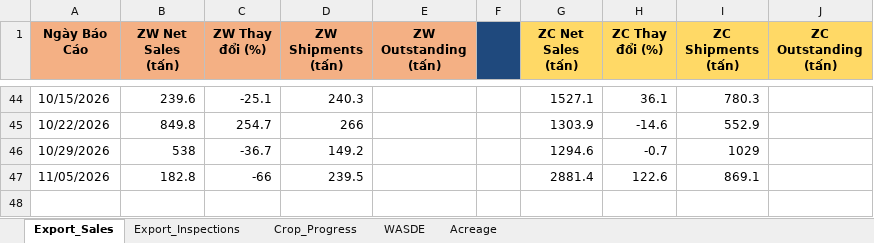
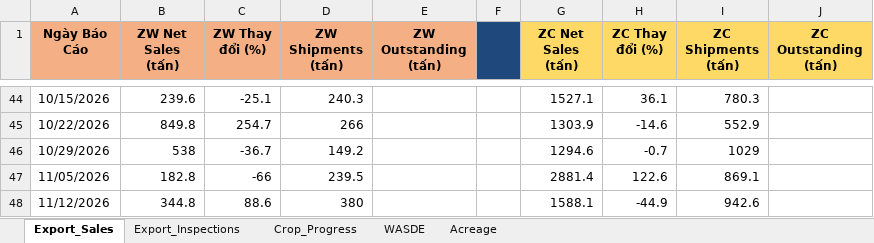
Before and after one commit to Thang-Cbot/dashboard, an Excel workbook: USDA Reports/CBOT_Reports_History.xlsx, sheet Export_Sales, drawn as a sheet; only a part is shown, gaps mark what is left out; values as stored, in another font and other column widths than the file's, no borders; the diff names each change by its address in the sheet, - before the commit and + after, or states it on an @@ line.

Commit message:
Auto sync: Dữ liệu USDA Acreage mới

```diff
--- a/USDA Reports/CBOT_Reports_History.xlsx (sheet Export_Sales)
+++ b/USDA Reports/CBOT_Reports_History.xlsx (sheet Export_Sales)
+row 48: 11/12/2026 | 344.8 | 88.6 | 380 |  |  | 1588.1 | -44.9 | 942.6
```
Also changed, not shown: 7 other files.
